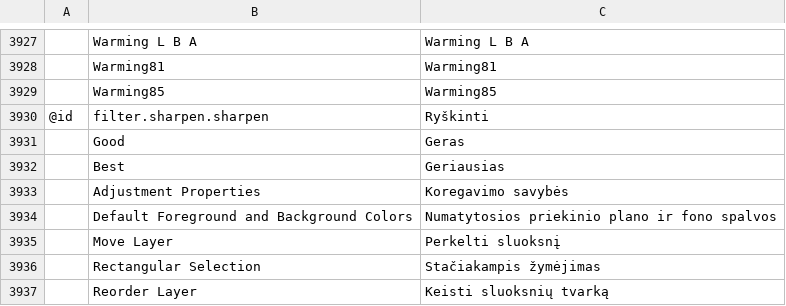
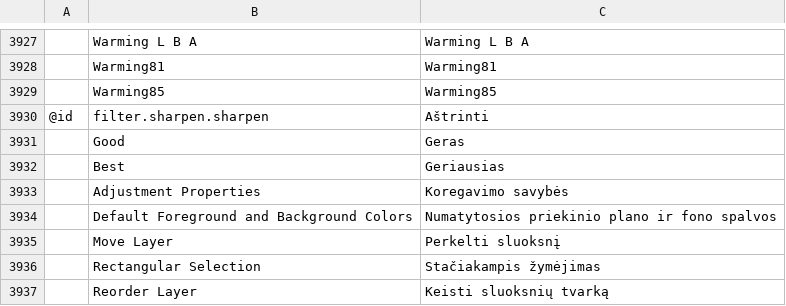
Before and after one commit to rytumb-cmyk/craft-i18n-lt, a TSV file: locales/lt/photocraft.tsv, drawn as a sheet; only a part is shown, gaps mark what is left out; the diff names each change by its address in the sheet, - before the commit and + after, or states it on an @@ line.

Commit message:
Use consistent Lithuanian translation for Sharpen filter

```diff
--- a/locales/lt/photocraft.tsv
+++ b/locales/lt/photocraft.tsv
-C3930: Ryškinti
+C3930: Aštrinti
```
